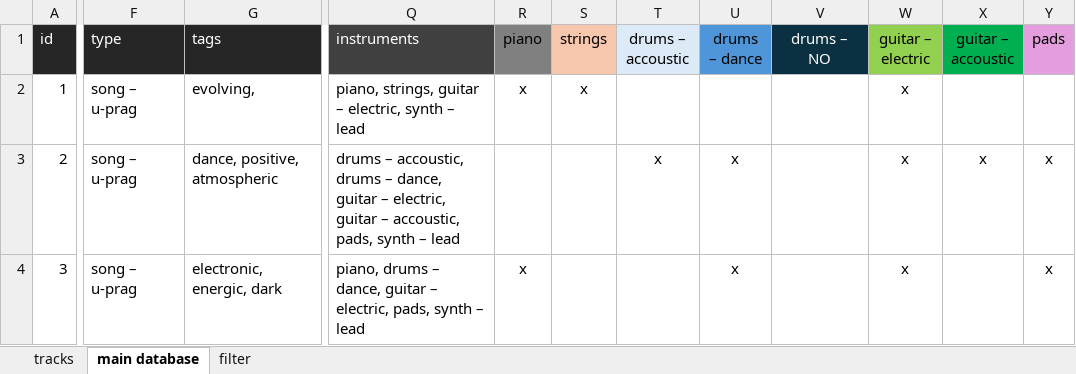
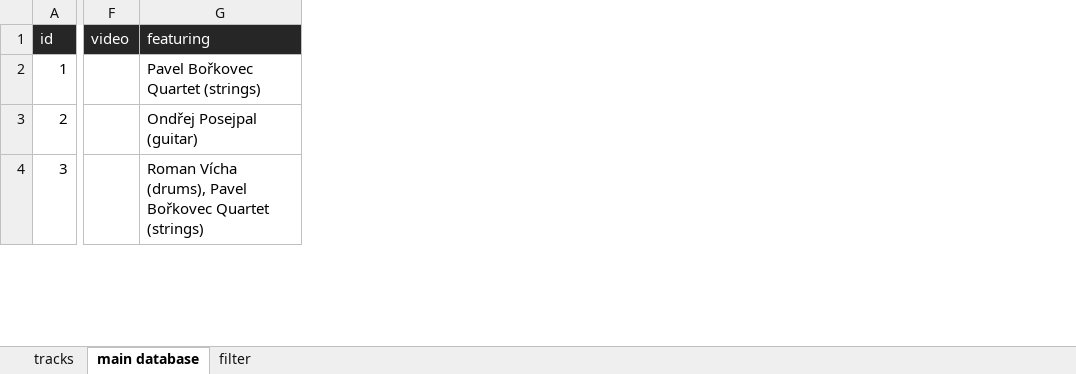
Before and after one commit to cortigiano23/u-prag, an Excel workbook: data/tracks.xlsx, sheet main database, drawn as a sheet; only a part is shown, gaps mark what is left out; values as stored, in another font and other column widths than the file's, no borders; removed rows and columns are numbered as before the commit, all else as after; the diff covers the shown part only; the diff names each change by its address in the sheet, - before the commit and + after, or states it on an @@ line.

```diff
--- a/data/tracks.xlsx (sheet main database)
+++ b/data/tracks.xlsx (sheet main database)
-column F (type), rows 2-4: all song – u-prag
-column G (tags), rows 2-4: evolving, | dance, positive, atmospheric | electronic, energic, dark
+column F (video), empty
+column G (featuring), rows 2-4: Pavel Bořkovec Quartet (strings) | Ondřej Posejpal (guitar) | Roman Vícha (drums), Pavel Bořkovec Quartet (strings)
-column Q (instruments), rows 2-4: piano, strings, guitar – electric, synth – lead | drums – accoustic, drums – dance, guitar – electric, guitar – accoustic, pads, synth – lead | piano, drums – dance, guitar – electric, pads, synth – lead
-column R (piano), rows 2-4: x |  | x
-column S (strings), row 2: x
-column T (drums – accoustic), row 3: x
-column U (drums – dance), rows 3-4: x | x
-column V (drums – NO), empty
-column W (guitar – electric), rows 2-4: all x
-column X (guitar – accoustic), row 3: x
-column Y (pads), rows 3-4: x | x
```
Also changed, not shown: 4 removed columns and 79 edited cells elsewhere in this sheet, sheet tracks, 35 other files.
